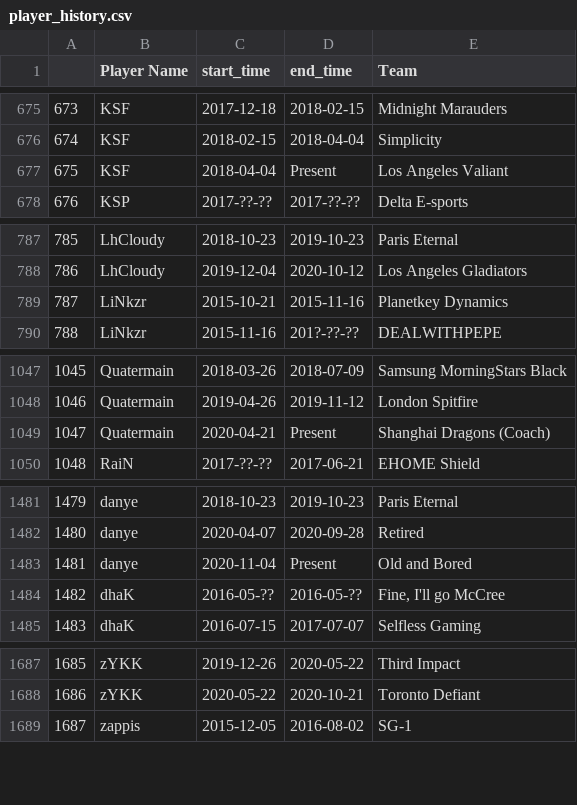
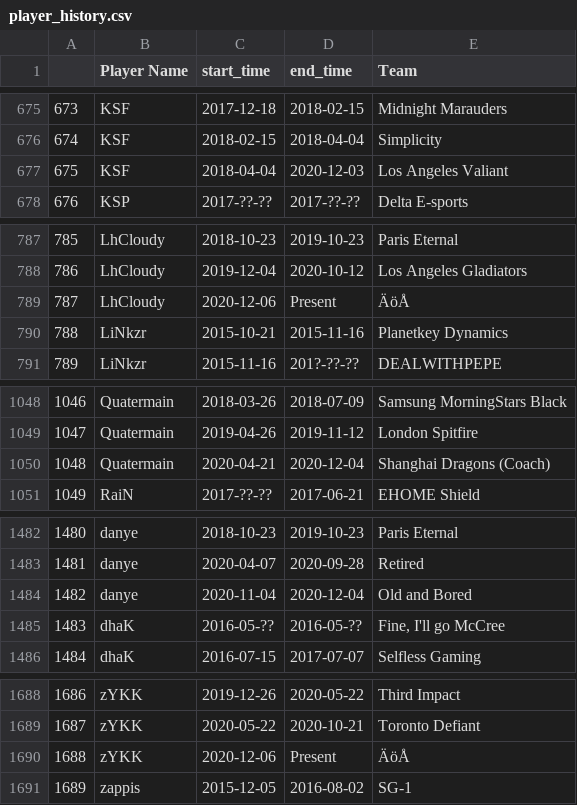
Before and after one commit to rzhai2/OverwatchLeagueDB, a CSV file: data/player_history.csv, drawn as a sheet; only a part is shown, gaps mark what is left out; addresses are those after the commit; the diff names each change by its address in the sheet, - before the commit and + after, or states it on an @@ line.

Commit message:
rerun all the data and update the python code

```diff
--- a/data/player_history.csv
+++ b/data/player_history.csv
-D677 (end_time): Present
+D677 (end_time): 2020-12-03
+row 789: 787 | LhCloudy | 2020-12-06 | Present | ÄöÅ
@@ column A renumbered from row 790 down @@
-D1050 (end_time): Present
+D1050 (end_time): 2020-12-04
-D1484 (end_time): Present
+D1484 (end_time): 2020-12-04
+row 1690: 1688 | zYKK | 2020-12-06 | Present | ÄöÅ
```
Also changed, not shown: data/player_info.csv, 2 other files.
